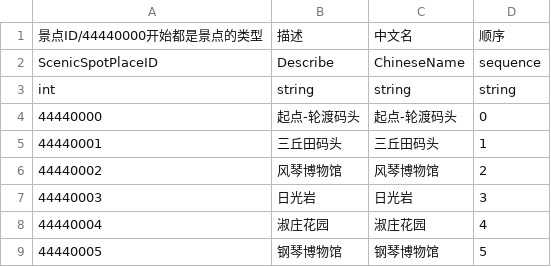
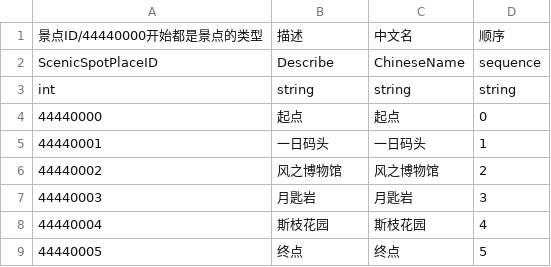
Before and after one commit to YYHHOrganization/GameDemo2024, a CSV file: Assets/Designer/Designer_Tool/CSV2CS/Document/ScenicSpotPlaceCSVFile.csv, drawn as a sheet.

Commit message:
change ui and csv table to new version

```diff
--- a/Assets/Designer/Designer_Tool/CSV2CS/Document/ScenicSpotPlaceCSVFile.csv
+++ b/Assets/Designer/Designer_Tool/CSV2CS/Document/ScenicSpotPlaceCSVFile.csv
@@ -3,7 +3,7 @@ ScenicSpotPlaceID,Describe,ChineseName,sequence
 int,string,string,string
-44440000,起点-轮渡码头,起点-轮渡码头,0
-44440001,三丘田码头,三丘田码头,1
-44440002,风琴博物馆,风琴博物馆,2
-44440003,日光岩,日光岩,3
-44440004,淑庄花园,淑庄花园,4
-44440005,钢琴博物馆,钢琴博物馆,5
+44440000,起点,起点,0
+44440001,一日码头,一日码头,1
+44440002,风之博物馆,风之博物馆,2
+44440003,月匙岩,月匙岩,3
+44440004,斯枝花园,斯枝花园,4
+44440005,终点,终点,5
```
Also changed, not shown: Assets/Designer/Designer_Tool/CSV2CS/Document/BossRoomCSVFile.csv, 16 other files.
